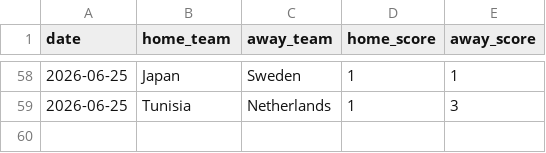
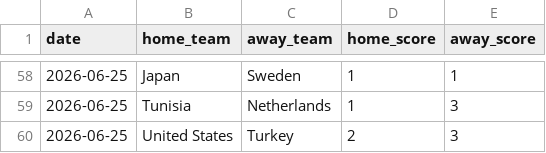
Before and after one commit to JustusVermaakSkystrm/ig-trading-bot, a CSV file: worldcup/data/accepted_results.csv, drawn as a sheet; only a part is shown, gaps mark what is left out.

```diff
--- a/worldcup/data/accepted_results.csv
+++ b/worldcup/data/accepted_results.csv
@@ -59 +59,2 @@ date,home_team,away_team,home_score,away_score
 2026-06-25,Tunisia,Netherlands,1,3
+2026-06-25,United States,Turkey,2,3
```
Also changed, not shown: worldcup/data/manual_results.csv, worldcup/outputs/history.csv, 11 other files.
